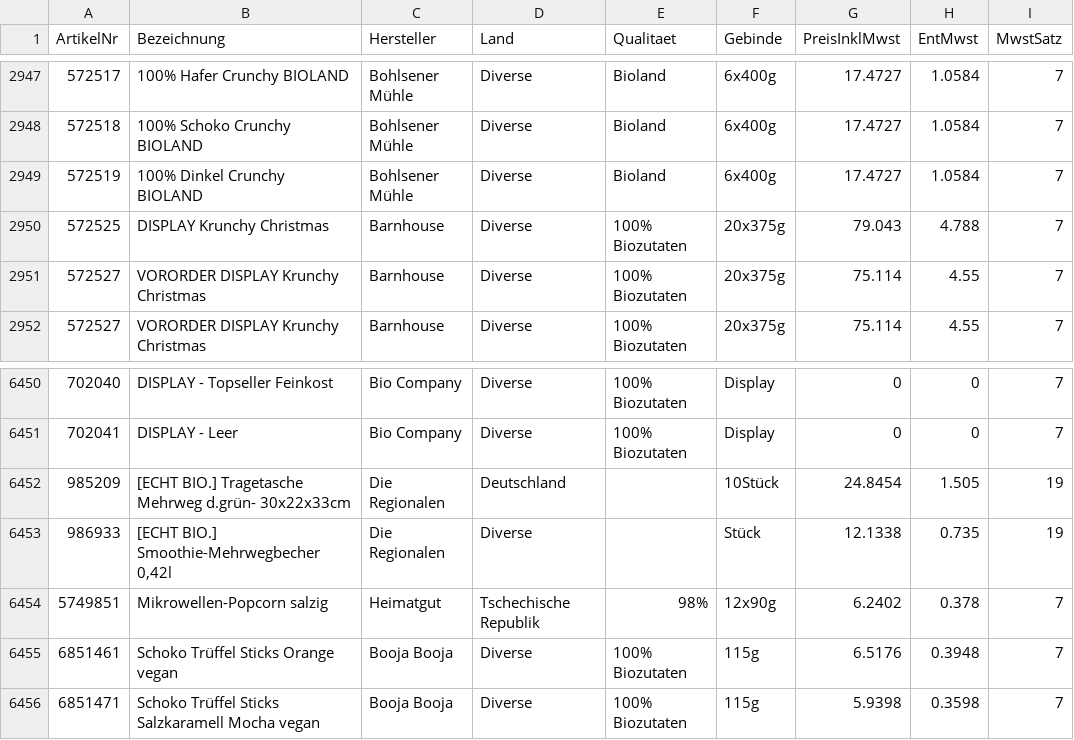
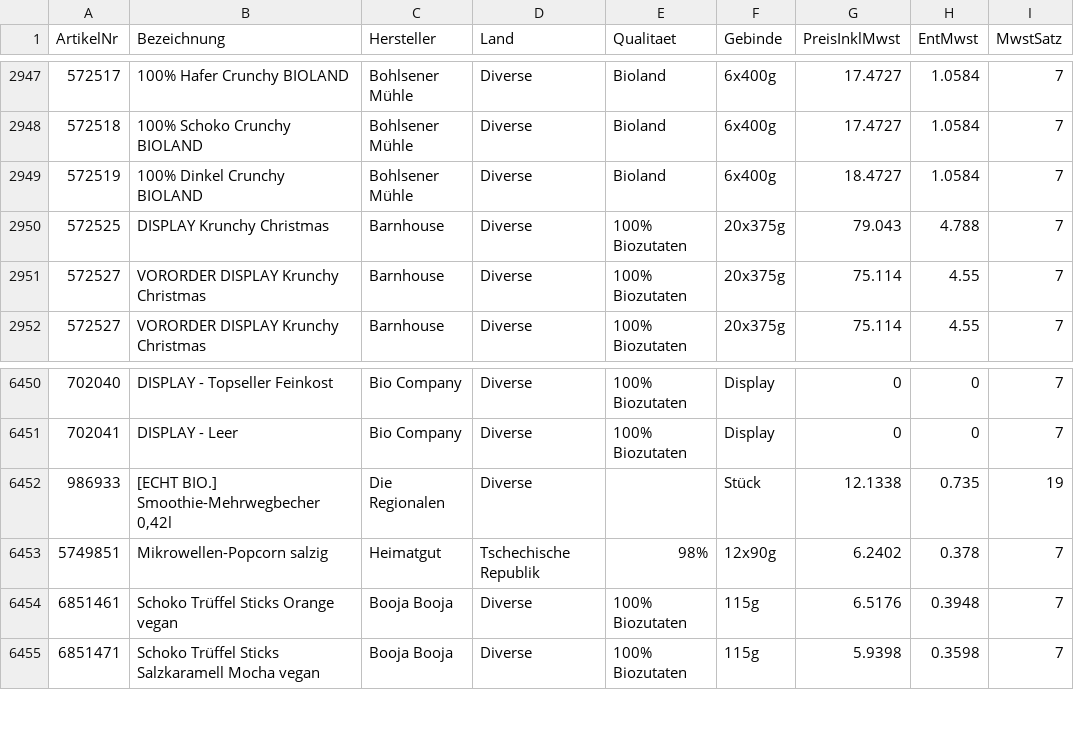
Before and after one commit to Ralfsmart/AlteEichewebshop, a CSV file: data/trockenware.csv, drawn as a sheet; only a part is shown, gaps mark what is left out.

```diff
--- a/data/trockenware.csv
+++ b/data/trockenware.csv
@@ -2948,3 +2948,3 @@
 "572518","100% Schoko Crunchy BIOLAND","Bohlsener Mühle","Diverse","Bioland","6x400g","17.4727","1.0584","7"
-"572519","100% Dinkel Crunchy BIOLAND","Bohlsener Mühle","Diverse","Bioland","6x400g","17.4727","1.0584","7"
+"572519","100% Dinkel Crunchy BIOLAND","Bohlsener Mühle","Diverse","Bioland","6x400g","18.4727","1.0584","7"
 "572525","DISPLAY Krunchy Christmas","Barnhouse","Diverse","100% Biozutaten","20x375g","79.043","4.788","7"
@@ -6451,3 +6451,2 @@
 "702041","DISPLAY - Leer","Bio Company","Diverse","100% Biozutaten","Display","0","0","7"
-"985209","[ECHT BIO.] Tragetasche Mehrweg d.grün- 30x22x33cm","Die Regionalen","Deutschland","","10Stück","24.8454","1.505","19"
 "986933","[ECHT BIO.] Smoothie-Mehrwegbecher 0,42l","Die Regionalen","Diverse","","Stück","12.1338","0.735","19"
```
Also changed, not shown: 1 other file.
